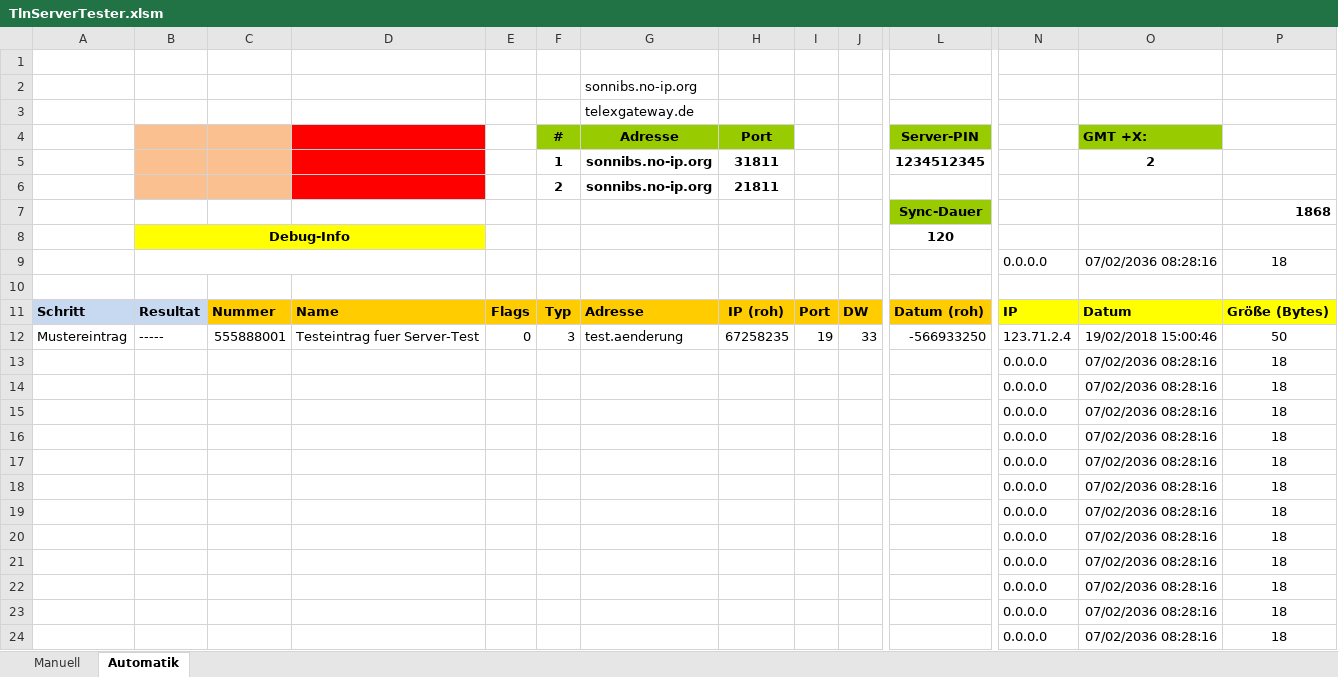
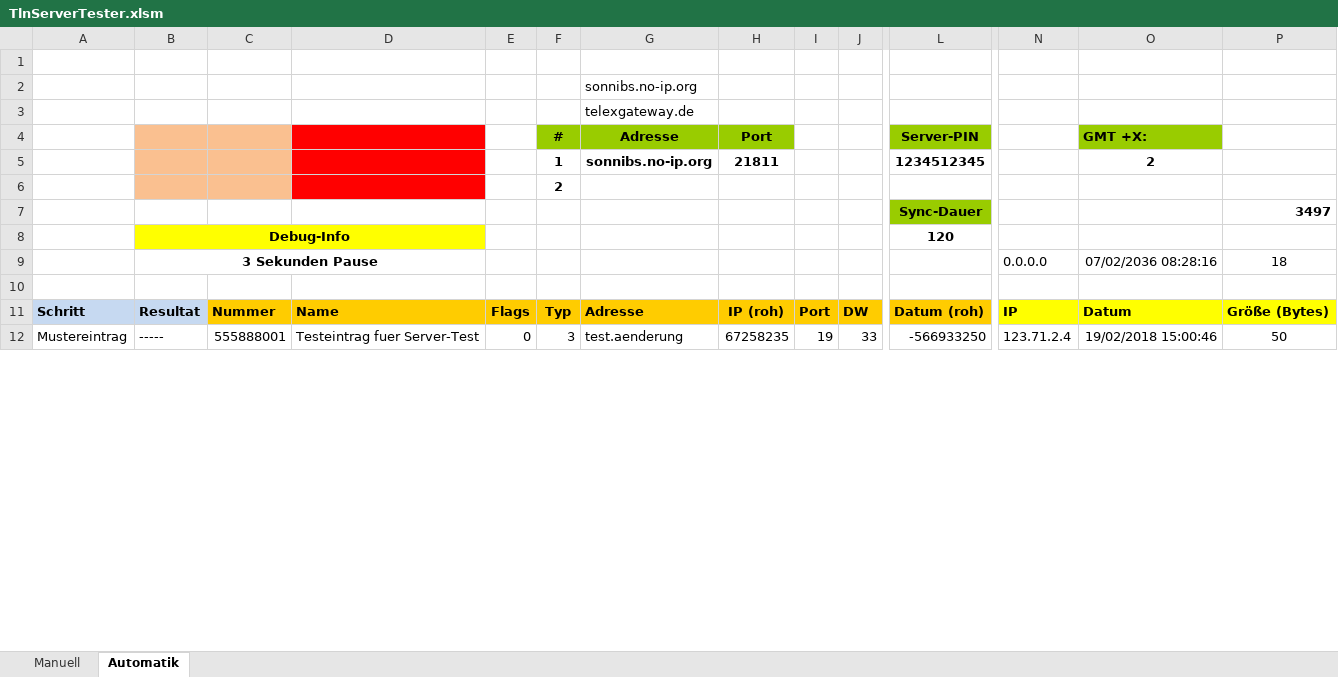
Before and after one commit to toresbe/itelex, an Excel workbook: TlnServerTester.xlsm, sheet Automatik, drawn as a sheet; only a part is shown, gaps mark what is left out; values as stored, in another font and other column widths than the file's, no borders; charts and pictures not drawn; removed rows and columns are numbered as before the commit, all else as after; rows hold the shown columns only; the diff covers the shown part only; the diff names each change by its address in the sheet, - before the commit and + after, or states it on an @@ line.

```diff
--- a/TlnServerTester.xlsm (sheet Automatik)
+++ b/TlnServerTester.xlsm (sheet Automatik)
-H5: 31811
+H5: 21811
-row 6:  |  |  |  |  | 2 | sonnibs.no-ip.org | 21811
-row 7:  |  |  |  |  |  |  |  |  |  | Sync-Dauer |  |  | 1868
+row 6:  |  |  |  |  | 2
+row 7:  |  |  |  |  |  |  |  |  |  | Sync-Dauer |  |  | 3497
-B9: (empty)
+B9: 3 Sekunden Pause
-row 13:  |  |  |  |  |  |  |  |  |  |  | 0.0.0.0 | 07/02/2036 08:28:16 | 18
-row 14:  |  |  |  |  |  |  |  |  |  |  | 0.0.0.0 | 07/02/2036 08:28:16 | 18
-row 15:  |  |  |  |  |  |  |  |  |  |  | 0.0.0.0 | 07/02/2036 08:28:16 | 18
-row 16:  |  |  |  |  |  |  |  |  |  |  | 0.0.0.0 | 07/02/2036 08:28:16 | 18
-row 17:  |  |  |  |  |  |  |  |  |  |  | 0.0.0.0 | 07/02/2036 08:28:16 | 18
-row 18:  |  |  |  |  |  |  |  |  |  |  | 0.0.0.0 | 07/02/2036 08:28:16 | 18
-row 19:  |  |  |  |  |  |  |  |  |  |  | 0.0.0.0 | 07/02/2036 08:28:16 | 18
-row 20:  |  |  |  |  |  |  |  |  |  |  | 0.0.0.0 | 07/02/2036 08:28:16 | 18
-row 21:  |  |  |  |  |  |  |  |  |  |  | 0.0.0.0 | 07/02/2036 08:28:16 | 18
-row 22:  |  |  |  |  |  |  |  |  |  |  | 0.0.0.0 | 07/02/2036 08:28:16 | 18
-row 23:  |  |  |  |  |  |  |  |  |  |  | 0.0.0.0 | 07/02/2036 08:28:16 | 18
-row 24:  |  |  |  |  |  |  |  |  |  |  | 0.0.0.0 | 07/02/2036 08:28:16 | 18
```
Also changed, not shown: 44 added rows, 32 removed rows and 28 edited cells elsewhere in this sheet, sheet Manuell, formulas that keep their value.
